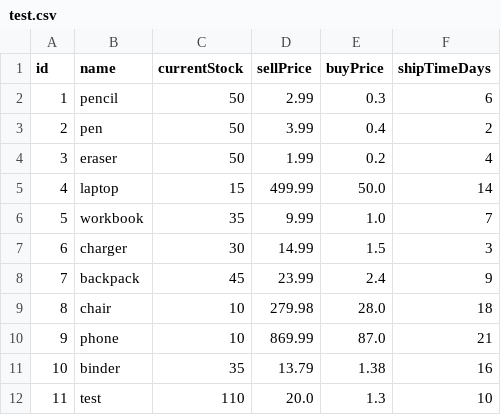
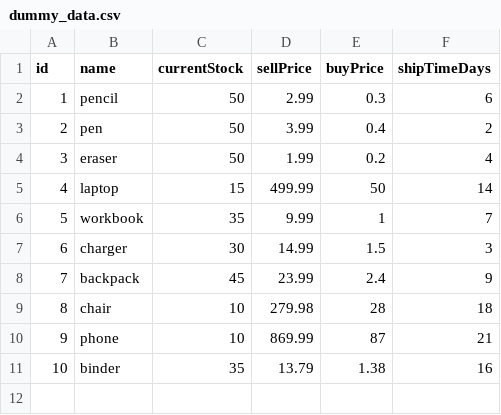
Before and after one commit to kenwoon/COSC-310-Individual-Project, a CSV file: bin/dummy_data.csv (was test.csv), drawn as a sheet.

Commit message:
added dummy data to bin/ folder so compiled code loads the csv properly

```diff
--- a/test.csv
+++ b/bin/dummy_data.csv
@@ -4,9 +4,8 @@ id,name,currentStock,sellPrice,buyPrice,shipTimeDays
 3,eraser,50,1.99,0.2,4
-4,laptop,15,499.99,50.0,14
-5,workbook,35,9.99,1.0,7
+4,laptop,15,499.99,50,14
+5,workbook,35,9.99,1,7
 6,charger,30,14.99,1.5,3
 7,backpack,45,23.99,2.4,9
-8,chair,10,279.98,28.0,18
-9,phone,10,869.99,87.0,21
+8,chair,10,279.98,28,18
+9,phone,10,869.99,87,21
 10,binder,35,13.79,1.38,16
-11,test,110,20.0,1.3,10
```
Also changed, not shown: 2 other files.
